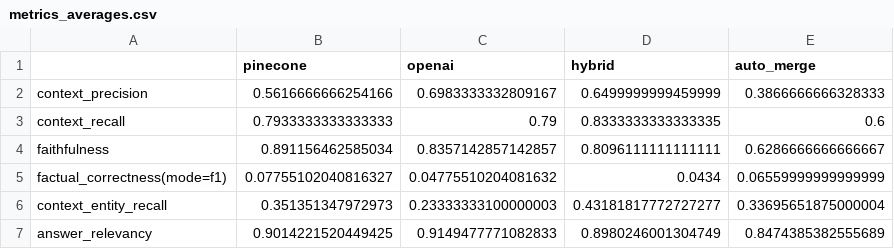
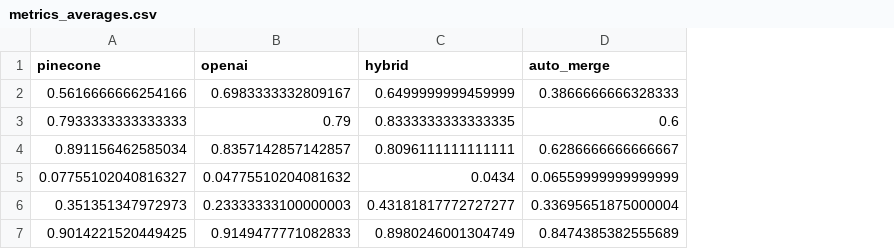
Before and after one commit to Todor-cmd/ir-project, a CSV file: results/cleaned/hotpotqa/metrics_averages.csv, drawn as a sheet; the diff names each change by its address in the sheet, - before the commit and + after, or states it on an @@ line.

```diff
--- a/results/cleaned/hotpotqa/metrics_averages.csv
+++ b/results/cleaned/hotpotqa/metrics_averages.csv
-column A, rows 2-7: context_precision | context_recall | faithfulness | factual_correctness(mode=f1) | context_entity_recall | answer_relevancy
```
Also changed, not shown: results/cleaned/nq/metrics_averages.csv, results/cleaned/sse_multi/metrics_averages.csv, 7 other files.
